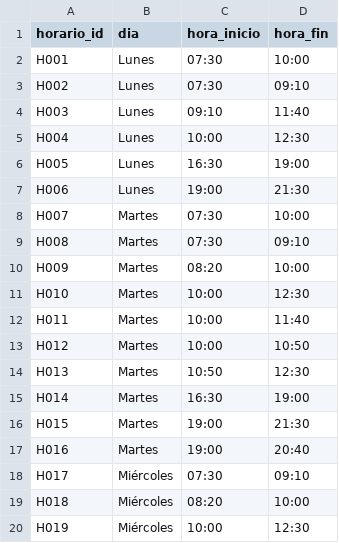
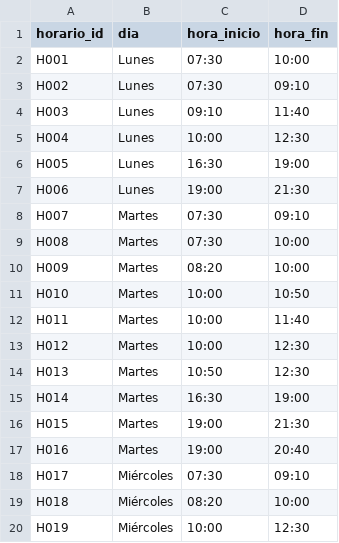
Before and after one commit to guco-17/SchoolSchedule-GeneticAlgorithm, a CSV file: dataset/horarios.csv, drawn as a sheet; only a part is shown; the diff covers the shown part only.

```diff
--- a/dataset/horarios.csv
+++ b/dataset/horarios.csv
@@ -7,8 +7,8 @@ H005,Lunes,16:30,19:00
 H006,Lunes,19:00,21:30
-H007,Martes,07:30,10:00
-H008,Martes,07:30,09:10
+H007,Martes,07:30,09:10
+H008,Martes,07:30,10:00
 H009,Martes,08:20,10:00
-H010,Martes,10:00,12:30
+H010,Martes,10:00,10:50
 H011,Martes,10:00,11:40
-H012,Martes,10:00,10:50
+H012,Martes,10:00,12:30
 H013,Martes,10:50,12:30
```
Also changed, not shown: 14 edited cells elsewhere in this file, dataset/aulas.csv, dataset/clases.csv, 2 other files.
